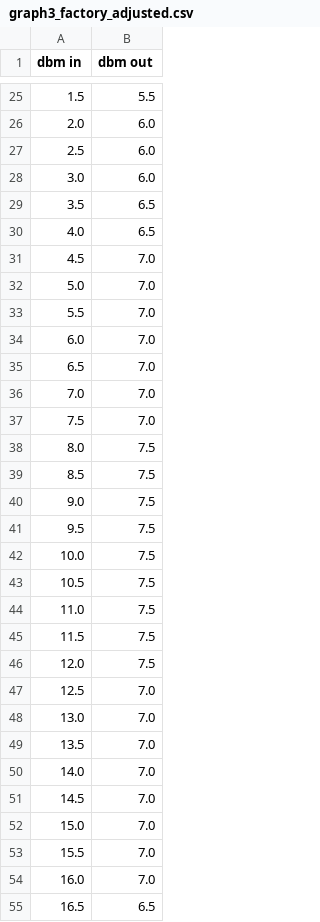
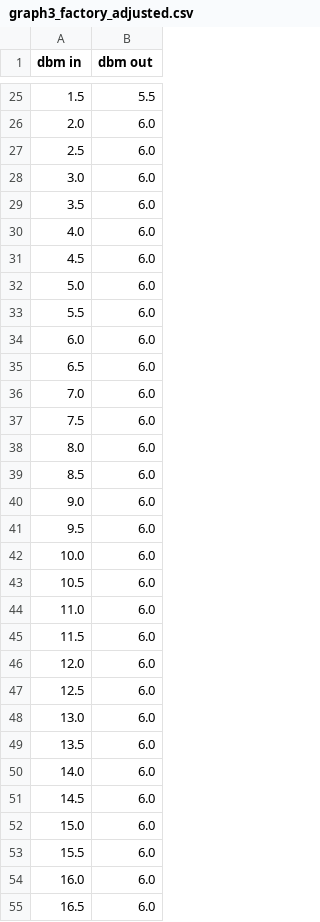
Before and after one commit to huberp/phu-fair-kid-67, a CSV file: calibration/references-new/graph3_factory_adjusted.csv, drawn as a sheet; only a part is shown, gaps mark what is left out; the diff covers the shown part only.

```diff
--- a/calibration/references-new/graph3_factory_adjusted.csv
+++ b/calibration/references-new/graph3_factory_adjusted.csv
@@ -28,28 +28,28 @@ dbm in,dbm out
 3.0,6.0
-3.5,6.5
-4.0,6.5
-4.5,7.0
-5.0,7.0
-5.5,7.0
-6.0,7.0
-6.5,7.0
-7.0,7.0
-7.5,7.0
-8.0,7.5
-8.5,7.5
-9.0,7.5
-9.5,7.5
-10.0,7.5
-10.5,7.5
-11.0,7.5
-11.5,7.5
-12.0,7.5
-12.5,7.0
-13.0,7.0
-13.5,7.0
-14.0,7.0
-14.5,7.0
-15.0,7.0
-15.5,7.0
-16.0,7.0
-16.5,6.5
+3.5,6.0
+4.0,6.0
+4.5,6.0
+5.0,6.0
+5.5,6.0
+6.0,6.0
+6.5,6.0
+7.0,6.0
+7.5,6.0
+8.0,6.0
+8.5,6.0
+9.0,6.0
+9.5,6.0
+10.0,6.0
+10.5,6.0
+11.0,6.0
+11.5,6.0
+12.0,6.0
+12.5,6.0
+13.0,6.0
+13.5,6.0
+14.0,6.0
+14.5,6.0
+15.0,6.0
+15.5,6.0
+16.0,6.0
+16.5,6.0
```
Also changed, not shown: 9 edited cells elsewhere in this file, calibration/references-new/graph1_straight_amplifier.csv, calibration/references-new/graph2_light_compression_dashed.csv, 2 other files.
